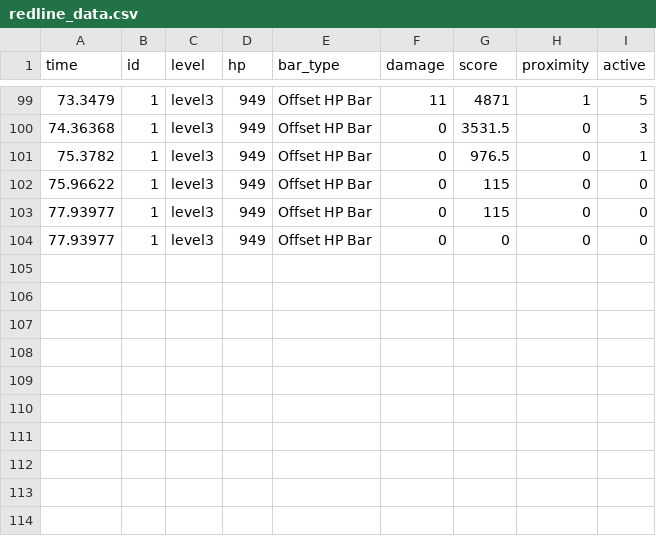
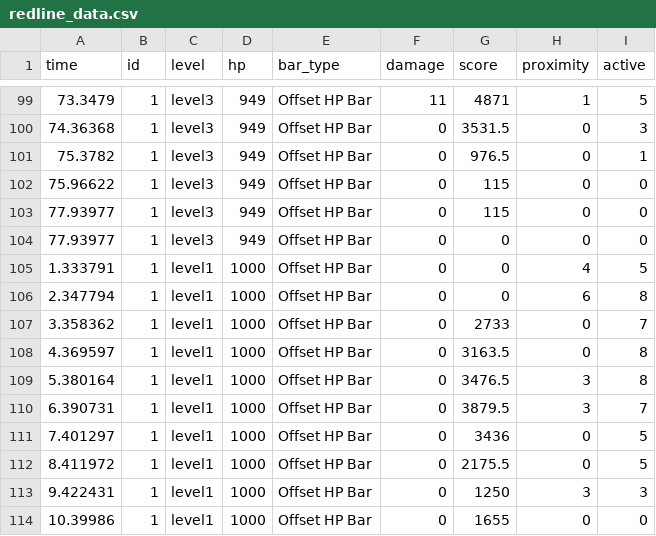
Before and after one commit to hcilab/Redline, a CSV file: Redline/Assets/StreamingAssets/data/redline_data.csv, drawn as a sheet; only a part is shown, gaps mark what is left out.

```diff
--- a/Redline/Assets/StreamingAssets/data/redline_data.csv
+++ b/Redline/Assets/StreamingAssets/data/redline_data.csv
@@ -104 +104,11 @@ time, id, level, hp, bar_type, damage, score, proximity, active
 77.93977,1,level3,949,Offset HP Bar,0,0,0, 0
+1.333791,1,level1,1000,Offset HP Bar,0,0,4, 5
+2.347794,1,level1,1000,Offset HP Bar,0,0,6, 8
+3.358362,1,level1,1000,Offset HP Bar,0,2733,0, 7
+4.369597,1,level1,1000,Offset HP Bar,0,3163.5,0, 8
+5.380164,1,level1,1000,Offset HP Bar,0,3476.5,3, 8
+6.390731,1,level1,1000,Offset HP Bar,0,3879.5,3, 7
+7.401297,1,level1,1000,Offset HP Bar,0,3436,0, 5
+8.411972,1,level1,1000,Offset HP Bar,0,2175.5,0, 5
+9.422431,1,level1,1000,Offset HP Bar,0,1250,3, 3
+10.39986,1,level1,1000,Offset HP Bar,0,1655,0, 0
```
Also changed, not shown: 2 other files.
